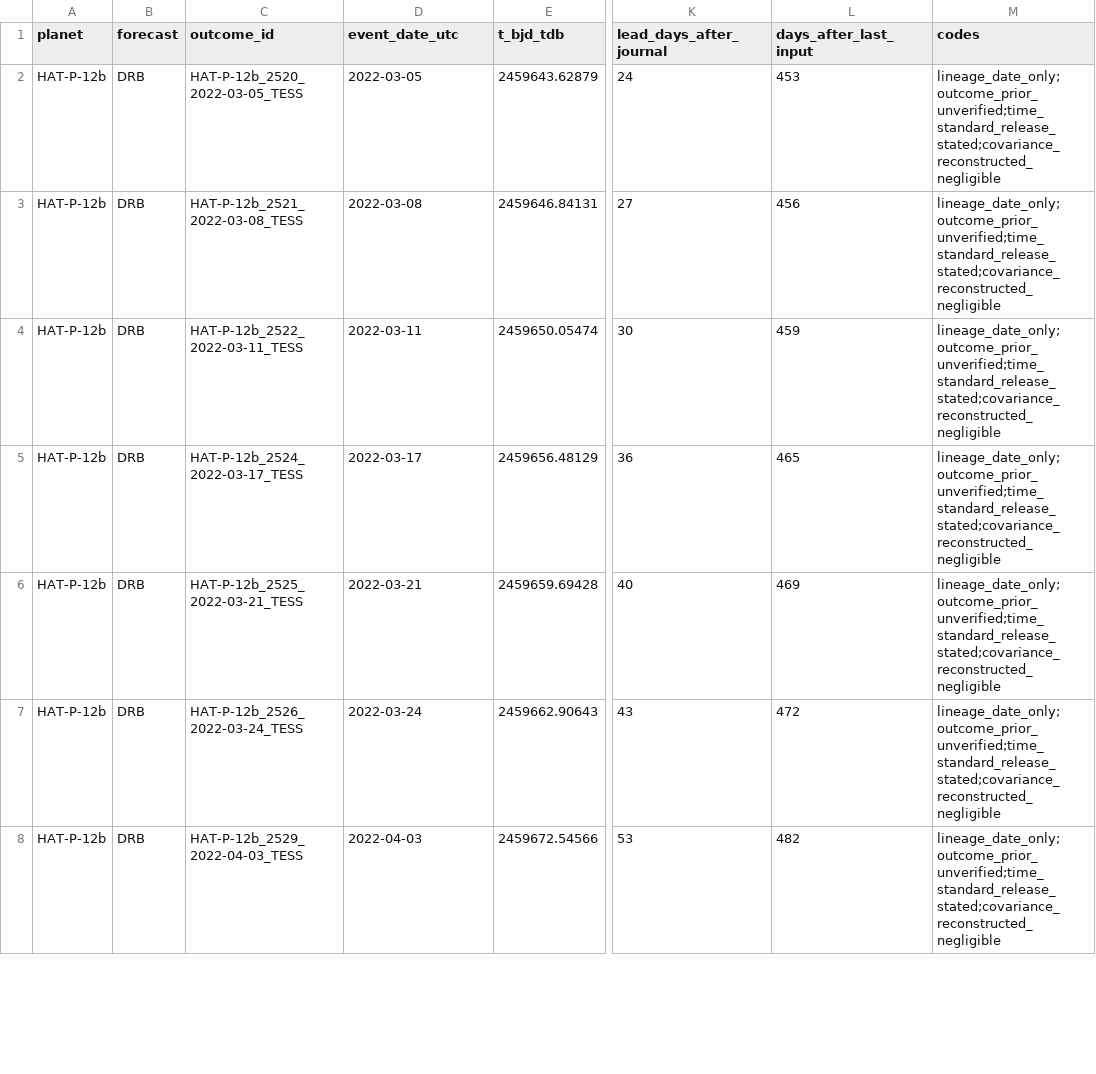
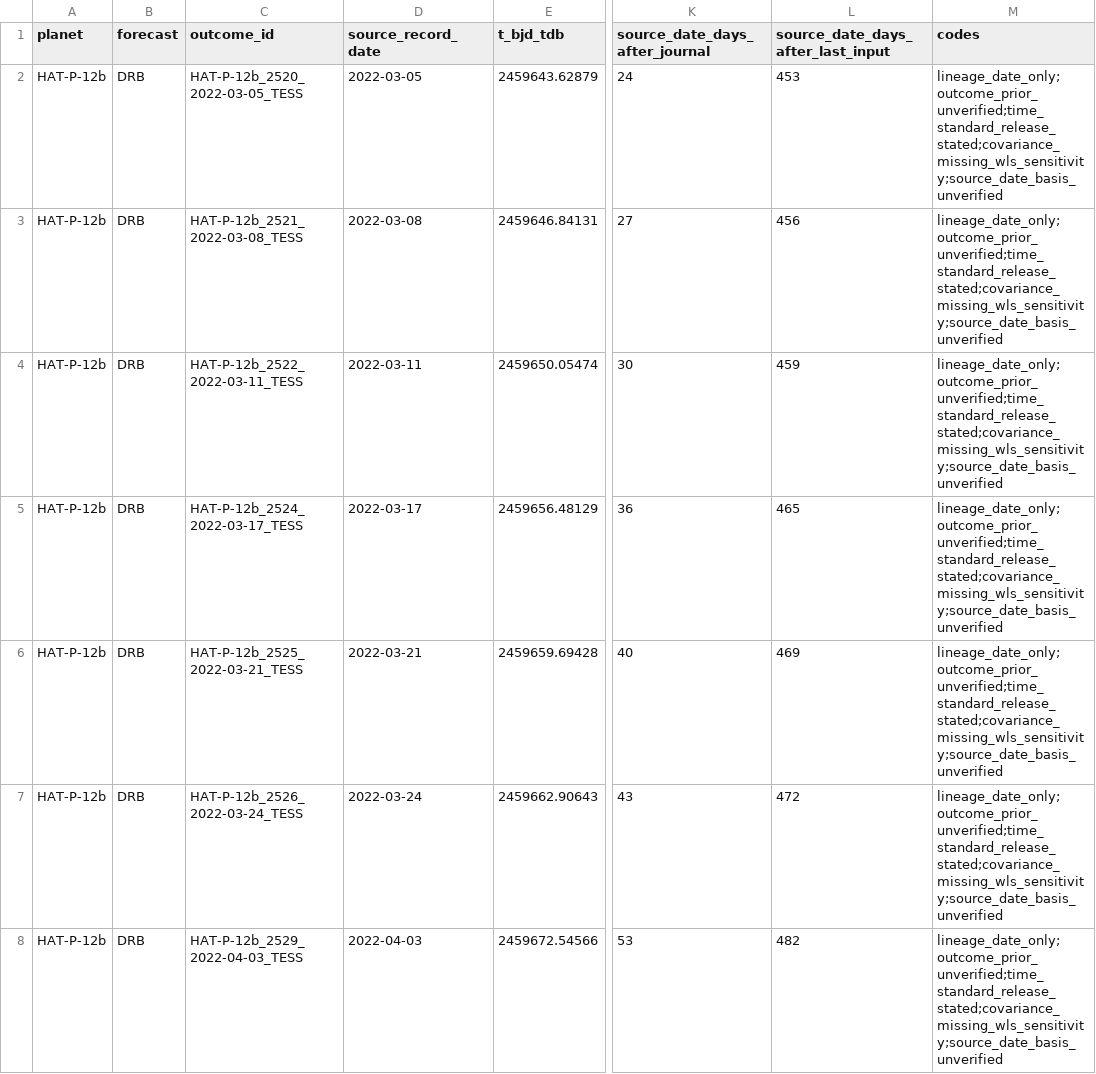
Before and after one commit to BWBrook/transit-forecast-audit, a CSV file: results/pilot_v1/pilot_pairs_drb.csv, drawn as a sheet; only a part is shown, gaps mark what is left out; the diff covers the shown part only; the diff names each change by its address in the sheet, - before the commit and + after, or states it on an @@ line.

```diff
--- a/results/pilot_v1/pilot_pairs_drb.csv
+++ b/results/pilot_v1/pilot_pairs_drb.csv
-D1: event_date_utc
+D1: source_record_date
-K1: lead_days_after_journal
+K1: source_date_days_after_journal
-L1: days_after_last_input
+L1: source_date_days_after_last_input
-M2:M8 (codes): lineage_date_only;outcome_prior_unverified;time_standard_release_stated;covariance_reconstructed_negligible
+M2:M8 (codes): lineage_date_only;outcome_prior_unverified;time_standard_release_stated;covariance_missing_wls_sensitivity;source_date_basis_unverified
```
Also changed, not shown: 177 edited cells elsewhere in this file, 19 other files.
